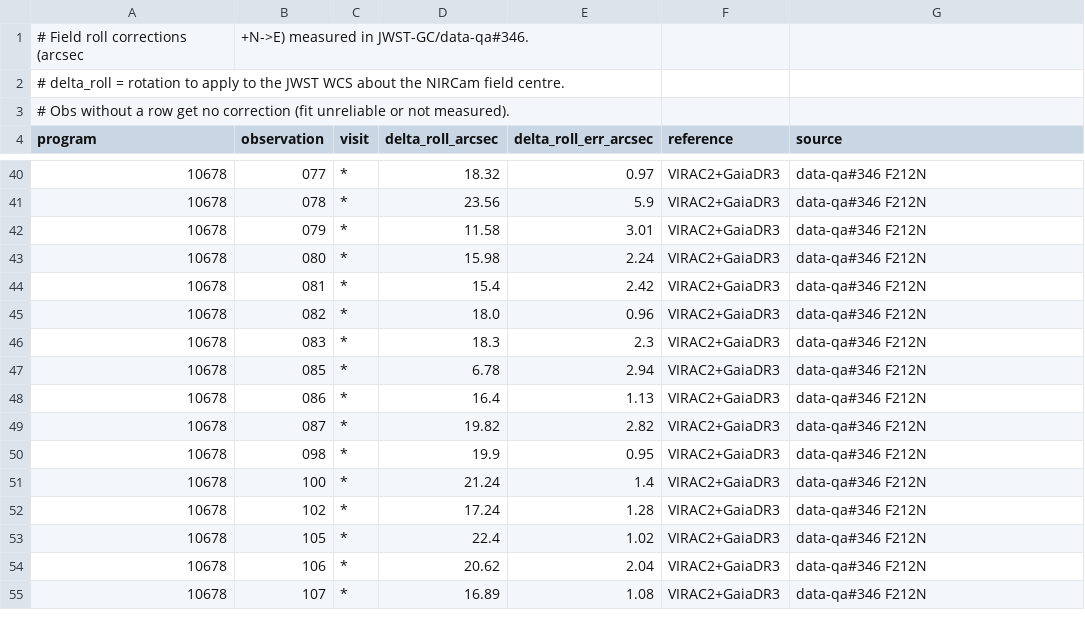
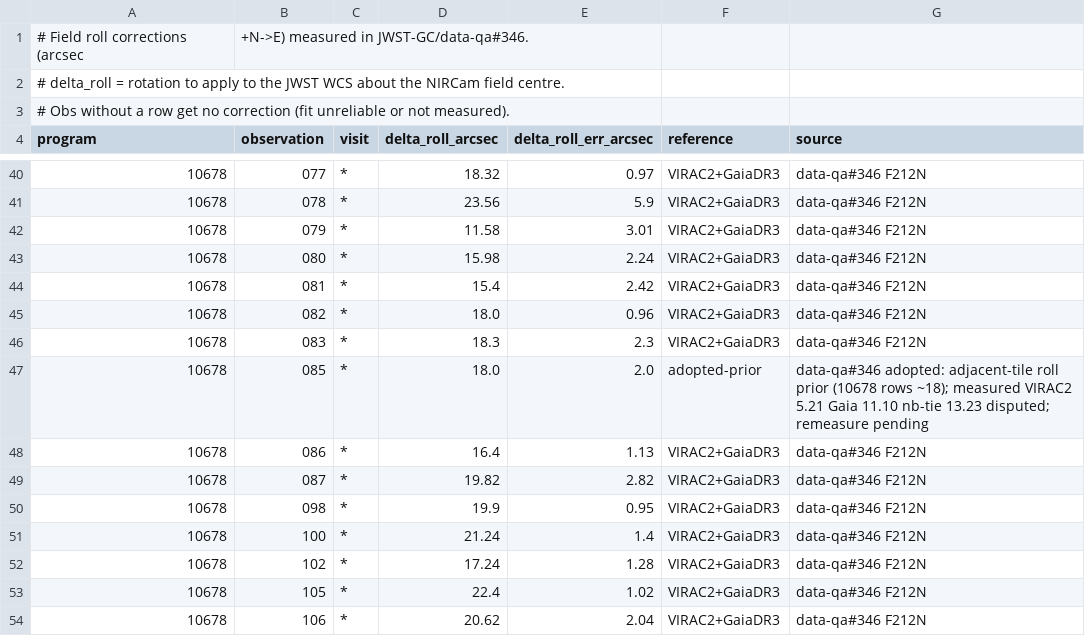
Before and after one commit to keflavich/jwst-gc-pipeline, a CSV file: jwst_gc_pipeline/reduction/roll_corrections.csv, drawn as a sheet; only a part is shown, gaps mark what is left out; the shorter side is filled out with more unchanged rows.

```diff
--- a/jwst_gc_pipeline/reduction/roll_corrections.csv
+++ b/jwst_gc_pipeline/reduction/roll_corrections.csv
@@ -46,3 +46,3 @@ program,observation,visit,delta_roll_arcsec,delta_roll_err_arcsec,reference,sour
 10678,083,*,18.3,2.3,VIRAC2+GaiaDR3,data-qa#346 F212N
-10678,085,*,6.78,2.94,VIRAC2+GaiaDR3,data-qa#346 F212N
+10678,085,*,18.0,2.0,adopted-prior,data-qa#346 adopted: adjacent-tile roll prior (10678 rows ~18); measured VIRAC2 5.21 Gaia 11.10 nb-tie 13.23 disputed; remeasure pending
 10678,086,*,16.4,1.13,VIRAC2+GaiaDR3,data-qa#346 F212N
```
